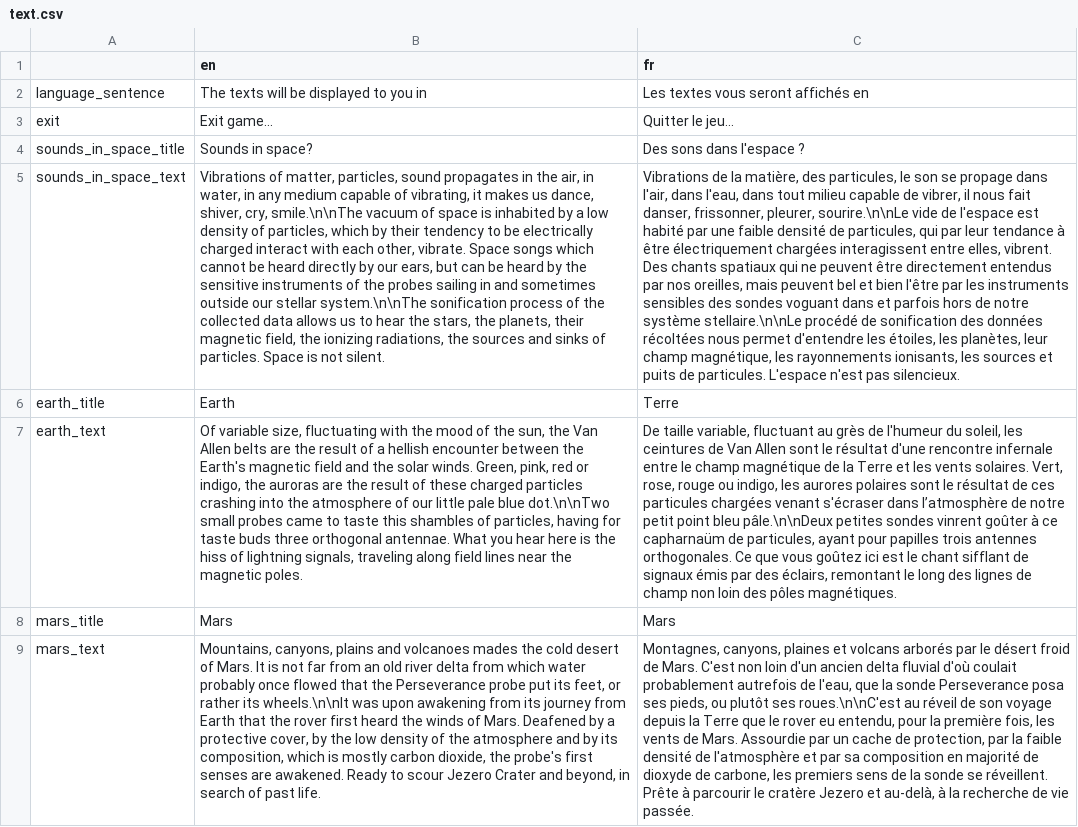
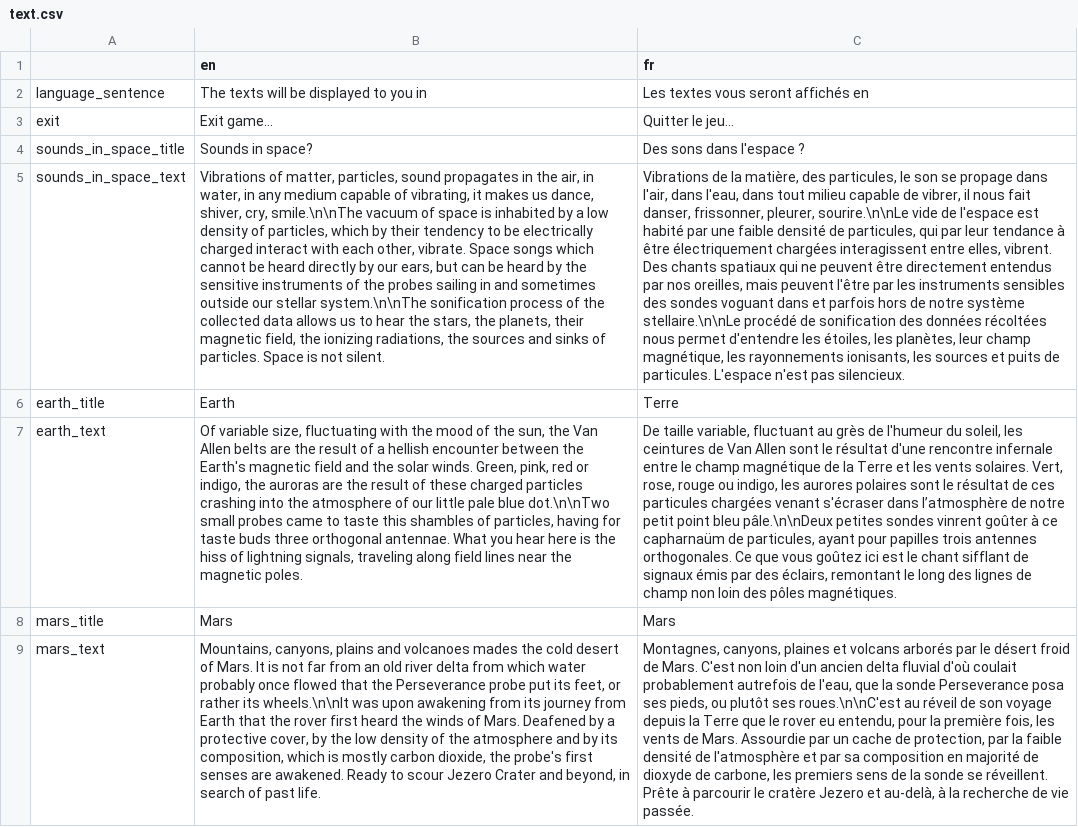
Before and after one commit to lekernelpanic/pound-probe, a CSV file: sound-probe/text/text.csv, drawn as a sheet; only a part is shown; the diff names each change by its address in the sheet, - before the commit and + after, or states it on an @@ line.

Commit message:
Introduction french text corrections

```diff
--- a/sound-probe/text/text.csv
+++ b/sound-probe/text/text.csv
-C5 (fr): …mais peuvent bel et bien l'être par…
+C5 (fr): …mais peuvent l'être par…
```
Also changed, not shown: 2 other files.
